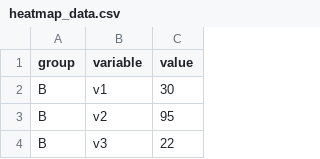
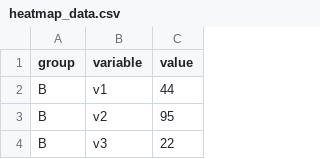
Before and after one commit to glas444/data, a CSV file: heatmap_data.csv, drawn as a sheet; only a part is shown.

Commit message:
Update heatmap_data.csv

```diff
--- a/heatmap_data.csv
+++ b/heatmap_data.csv
@@ -1,3 +1,3 @@
 group,variable,value
-B,v1,30
+B,v1,44
 B,v2,95
```
